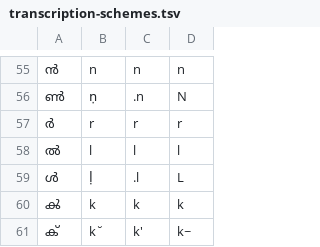
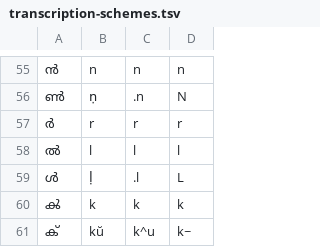
Before and after one commit to tdaneyko/malayalam-glosser, a TSV file: war/transcription-schemes.tsv, drawn as a sheet; only a part is shown, gaps mark what is left out; the diff names each change by its address in the sheet, - before the commit and + after, or states it on an @@ line.

```diff
--- a/war/transcription-schemes.tsv
+++ b/war/transcription-schemes.tsv
-B61: k˘
+B61: kŭ
-C61: k'
+C61: k^u
```
Also changed, not shown: war/gloss-abbreviations.tsv, 24 other files.
